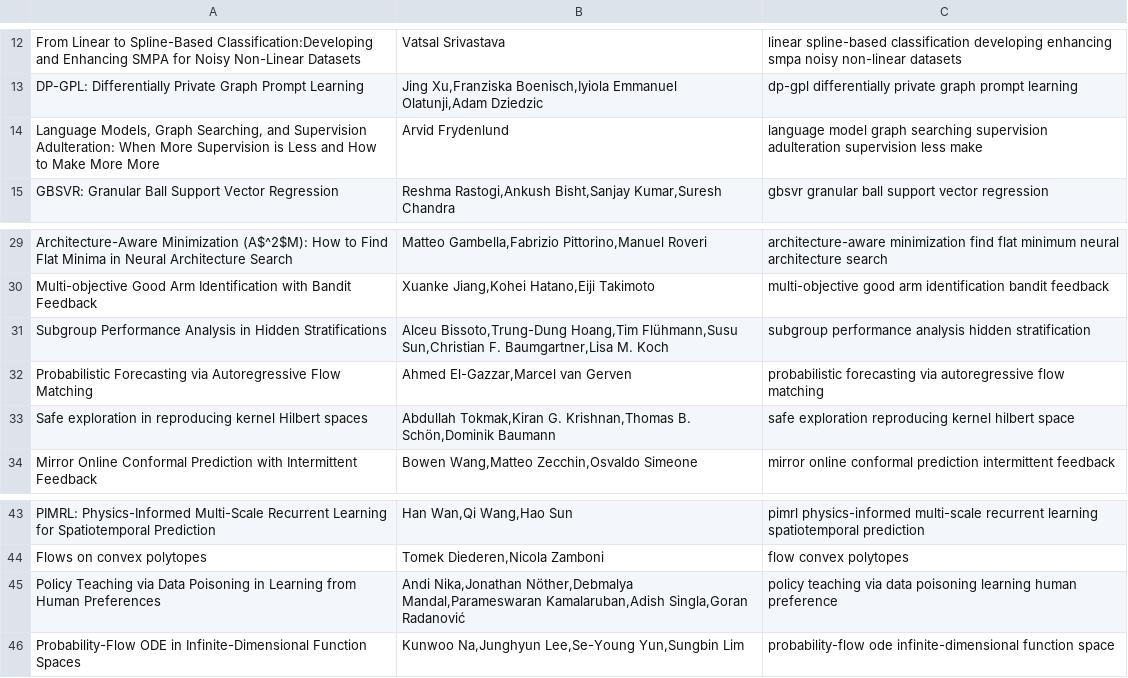
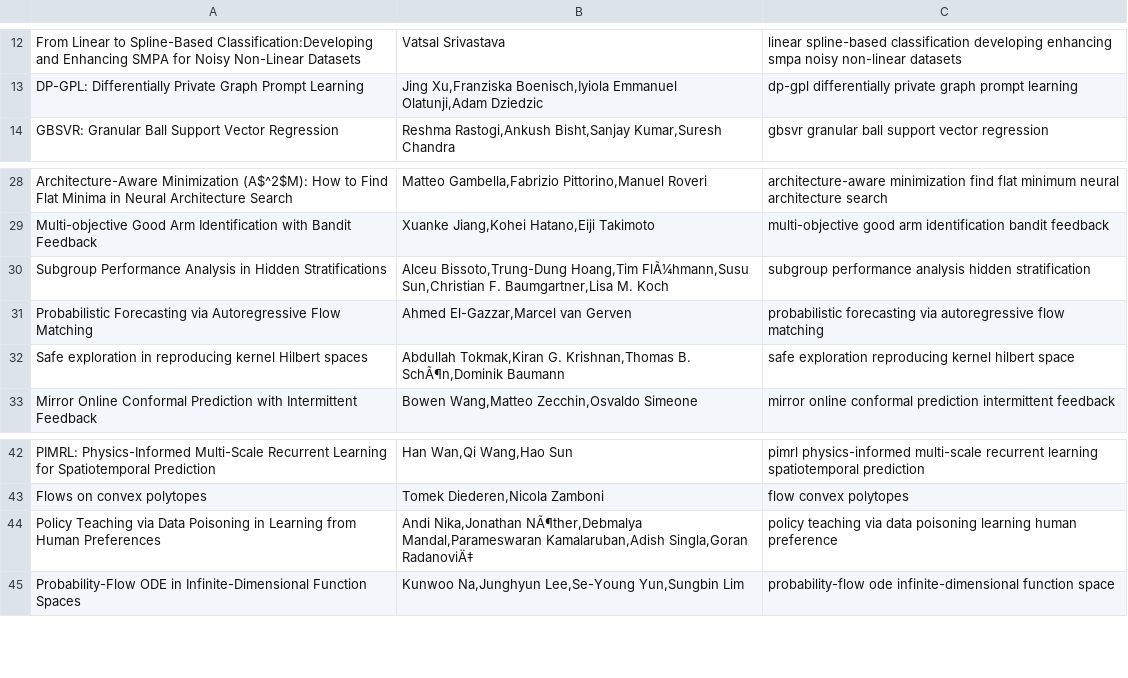
Before and after one commit to rdfnaufar/mawarops, a CSV file: csv/cleaned_titles.csv, drawn as a sheet; only a part is shown, gaps mark what is left out.

```diff
--- a/csv/cleaned_titles.csv
+++ b/csv/cleaned_titles.csv
@@ -13,3 +13,2 @@ From Linear to Spline-Based Classification:Developing and Enhancing SMPA for Noi
 DP-GPL: Differentially Private Graph Prompt Learning,"Jing Xu,Franziska Boenisch,Iyiola Emmanuel Olatunji,Adam Dziedzic",dp-gpl differentially private graph prompt learning
-"Language Models, Graph Searching, and Supervision Adulteration: When More Supervision is Less and How to Make More More",Arvid Frydenlund,language model graph searching supervision adulteration supervision less make
 GBSVR: Granular Ball Support Vector Regression,"Reshma Rastogi,Ankush Bisht,Sanjay Kumar,Suresh Chandra",gbsvr granular ball support vector regression
@@ -30,5 +29,5 @@ Architecture-Aware Minimization (A$^2$M): How to Find Flat Minima in Neural Arch
 Multi-objective Good Arm Identification with Bandit Feedback,"Xuanke Jiang,Kohei Hatano,Eiji Takimoto",multi-objective good arm identification bandit feedback
-Subgroup Performance Analysis in Hidden Stratifications,"Alceu Bissoto,Trung-Dung Hoang,Tim Flühmann,Susu Sun,Christian F. Baumgartner,Lisa M. Koch",subgroup performance analysis hidden stratification
+Subgroup Performance Analysis in Hidden Stratifications,"Alceu Bissoto,Trung-Dung Hoang,Tim FlÃ¼hmann,Susu Sun,Christian F. Baumgartner,Lisa M. Koch",subgroup performance analysis hidden stratification
 Probabilistic Forecasting via Autoregressive Flow Matching,"Ahmed El-Gazzar,Marcel van Gerven",probabilistic forecasting via autoregressive flow matching
-Safe exploration in reproducing kernel Hilbert spaces,"Abdullah Tokmak,Kiran G. Krishnan,Thomas B. Schön,Dominik Baumann",safe exploration reproducing kernel hilbert space
+Safe exploration in reproducing kernel Hilbert spaces,"Abdullah Tokmak,Kiran G. Krishnan,Thomas B. SchÃ¶n,Dominik Baumann",safe exploration reproducing kernel hilbert space
 Mirror Online Conformal Prediction with Intermittent Feedback,"Bowen Wang,Matteo Zecchin,Osvaldo Simeone",mirror online conformal prediction intermittent feedback
@@ -44,3 +43,3 @@ PIMRL: Physics-Informed Multi-Scale Recurrent Learning for Spatiotemporal Predic
 Flows on convex polytopes,"Tomek Diederen,Nicola Zamboni",flow convex polytopes
-Policy Teaching via Data Poisoning in Learning from Human Preferences,"Andi Nika,Jonathan Nöther,Debmalya Mandal,Parameswaran Kamalaruban,Adish Singla,Goran Radanović",policy teaching via data poisoning learning human preference
+Policy Teaching via Data Poisoning in Learning from Human Preferences,"Andi Nika,Jonathan NÃ¶ther,Debmalya Mandal,Parameswaran Kamalaruban,Adish Singla,Goran RadanoviÄ‡",policy teaching via data poisoning learning human preference
 Probability-Flow ODE in Infinite-Dimensional Function Spaces,"Kunwoo Na,Junghyun Lee,Se-Young Yun,Sungbin Lim",probability-flow ode infinite-dimensional function space
```
Also changed, not shown: 5 other files.
